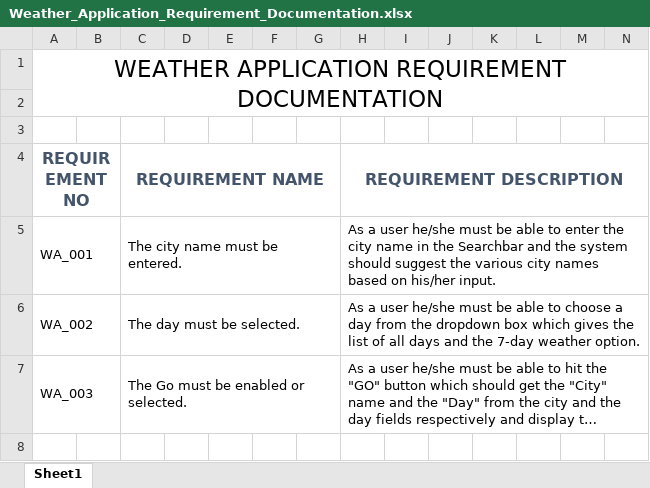
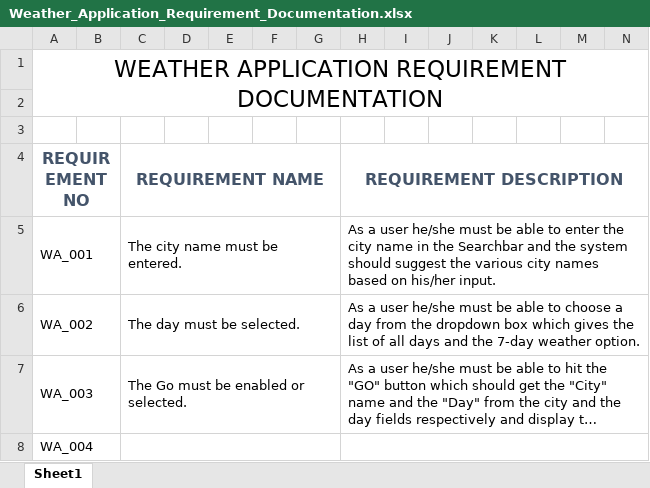
Before and after one commit to SherryRuth/Weather_Application, an Excel workbook: Weather_Application_Requirement_Documentation.xlsx, sheet Sheet1, drawn as a sheet; only a part is shown; long unchanged cells end in …; values as stored, in another font and other column widths than the file's, no borders; rows hold the shown columns only; the diff names each change by its address in the sheet, - before the commit and + after, or states it on an @@ line.

Commit message:
Added index.html and design Documentation

```diff
--- a/Weather_Application_Requirement_Documentation.xlsx (sheet Sheet1)
+++ b/Weather_Application_Requirement_Documentation.xlsx (sheet Sheet1)
+row 8: WA_004
```
Also changed, not shown: 2 other files.
